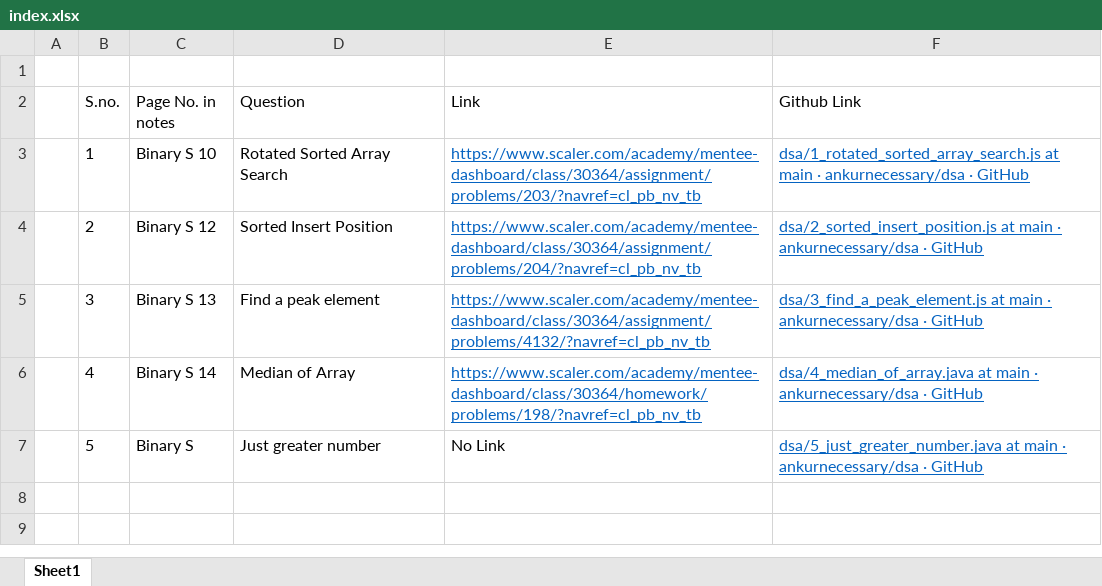
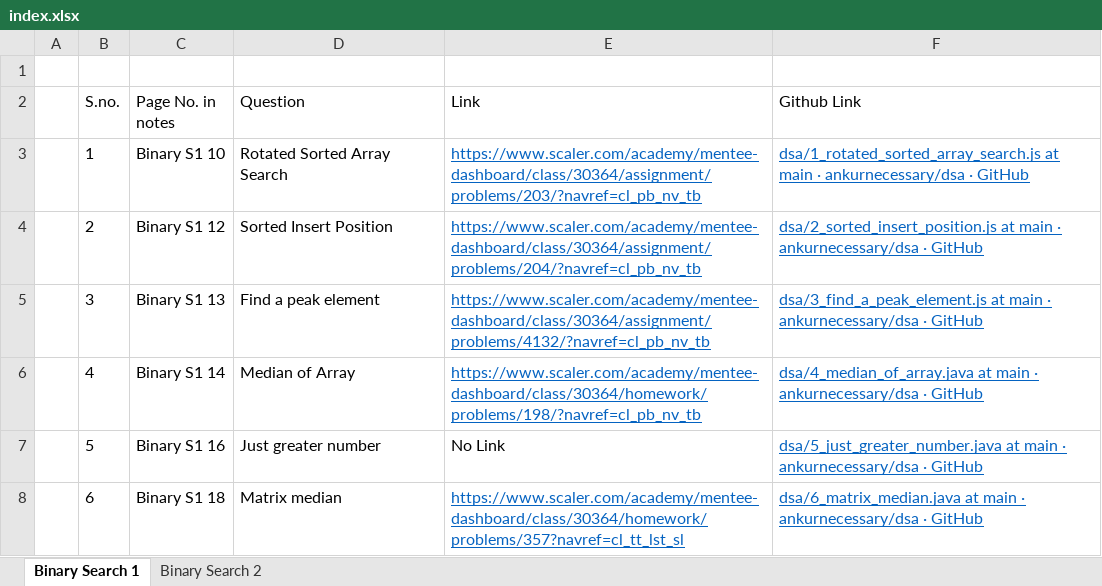
Before and after one commit to ankurnecessary/dsa, an Excel workbook: index.xlsx, sheet Binary Search 1, drawn as a sheet; values as stored, in another font and other column widths than the file's, no borders; the diff names each change by its address in the sheet, - before the commit and + after, or states it on an @@ line.

Commit message:
Binary Search 2: Square root of Integer

```diff
--- a/index.xlsx (sheet Binary Search 1)
+++ b/index.xlsx (sheet Binary Search 1)
-sheet tab: Sheet1
+sheet tab: Binary Search 1
+sheet tab: Binary Search 2
-C3 (Page No. in notes): Binary S 10
+C3 (Page No. in notes): Binary S1 10
-C4 (Page No. in notes): Binary S 12
+C4 (Page No. in notes): Binary S1 12
-C5 (Page No. in notes): Binary S 13
+C5 (Page No. in notes): Binary S1 13
-C6 (Page No. in notes): Binary S 14
+C6 (Page No. in notes): Binary S1 14
-C7 (Page No. in notes): Binary S
+C7 (Page No. in notes): Binary S1 16
+row 8:  | 6 | Binary S1 18 | Matrix median | https://www.scaler.com/academy/mentee-dashboard/class/30364/homework/problems/357?navref=cl_tt_lst_sl | dsa/6_matrix_median.java at main · ankurnecessary/dsa · GitHub
```
Also changed, not shown: 2 other files.
